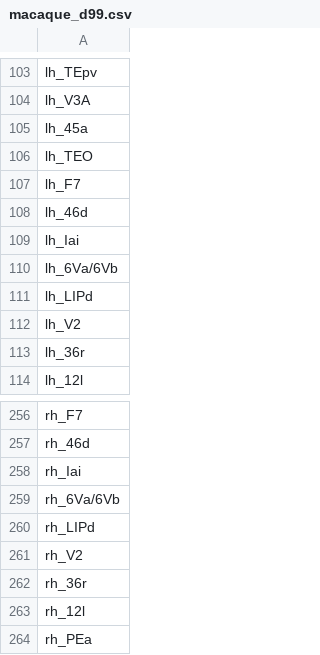
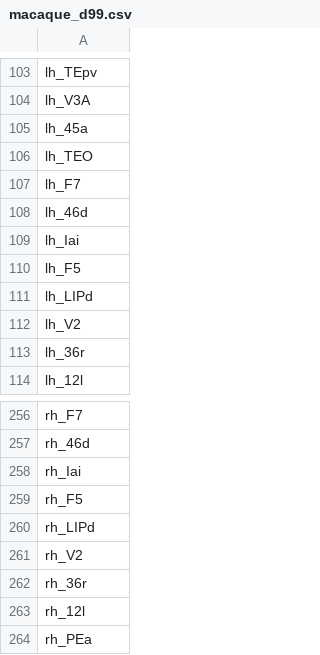
Before and after one commit to RicardoRyn/plotfig, a CSV file: src/plotfig/data/atlas_tables/macaque_d99.csv, drawn as a sheet; only a part is shown, gaps mark what is left out.

```diff
--- a/src/plotfig/data/atlas_tables/macaque_d99.csv
+++ b/src/plotfig/data/atlas_tables/macaque_d99.csv
@@ -109,3 +109,3 @@ lh_46d
 lh_Iai
-lh_6Va/6Vb
+lh_F5
 lh_LIPd
@@ -258,3 +258,3 @@ rh_46d
 rh_Iai
-rh_6Va/6Vb
+rh_F5
 rh_LIPd
```
Also changed, not shown: 12 other files.
